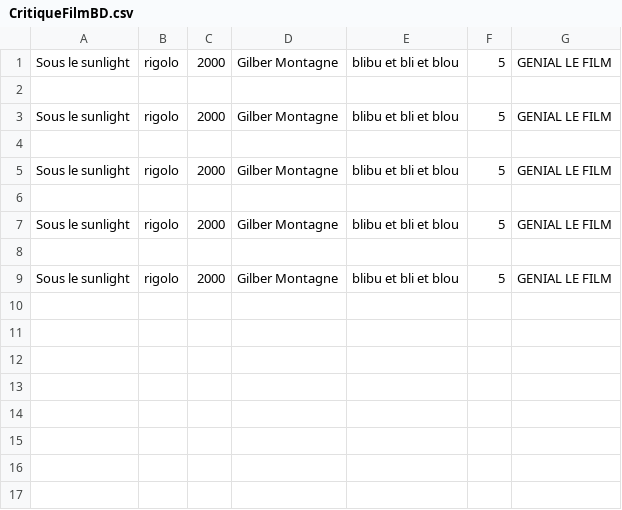
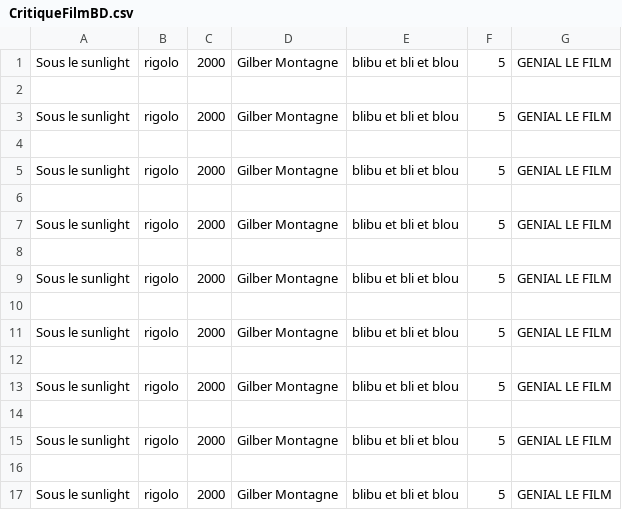
Before and after one commit to Yohann-C/Projet-python, a CSV file: CritiqueFilmBD.csv, drawn as a sheet; the diff names each change by its address in the sheet, - before the commit and + after, or states it on an @@ line.

```diff
--- a/CritiqueFilmBD.csv
+++ b/CritiqueFilmBD.csv
+row 10: (empty)
+row 11: Sous le sunlight | rigolo | 2000 | Gilber Montagne | blibu et bli et blou | 5 | GENIAL LE FILM
+row 12: (empty)
+row 13: Sous le sunlight | rigolo | 2000 | Gilber Montagne | blibu et bli et blou | 5 | GENIAL LE FILM
+row 14: (empty)
+row 15: Sous le sunlight | rigolo | 2000 | Gilber Montagne | blibu et bli et blou | 5 | GENIAL LE FILM
+row 16: (empty)
+row 17: Sous le sunlight | rigolo | 2000 | Gilber Montagne | blibu et bli et blou | 5 | GENIAL LE FILM
```
Also changed, not shown: 1 other file.
